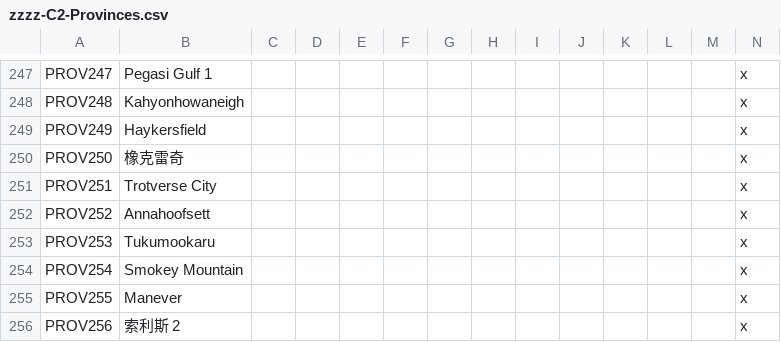
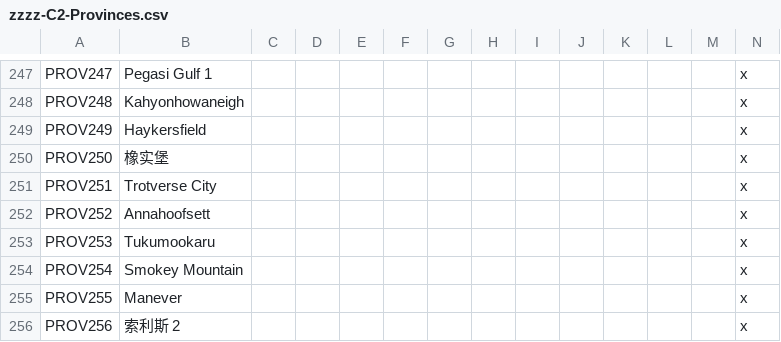
Before and after one commit to morally-d/celestia_2_dev, a CSV file: assets/localisation/zh-CN/zzzz-C2-Provinces.csv, drawn as a sheet; only a part is shown, gaps mark what is left out.

Commit message:
Rename Acornage to Fort Acorn and seed a changeling minority
PROV250 and state_11 become Fort Acorn (zh: 橡实堡). Province 250's pops are split one third brackish changelings and two thirds equestrian ponies, reflecting the first Equestrian contact. A later decision will rename the area back.

Footer: Renames the Acornage state and province and splits province 250's starting pops.

```diff
--- a/assets/localisation/zh-CN/zzzz-C2-Provinces.csv
+++ b/assets/localisation/zh-CN/zzzz-C2-Provinces.csv
@@ -249,3 +249,3 @@ PROV248;Kahyonhowaneigh;;;;;;;;;;;;x
 PROV249;Haykersfield;;;;;;;;;;;;x
-PROV250;橡克雷奇;;;;;;;;;;;;x
+PROV250;橡实堡;;;;;;;;;;;;x
 PROV251;Trotverse City;;;;;;;;;;;;x
```
Also changed, not shown: assets/localisation/zh-CN/zzzz-C2-States.csv, localisation/C2Provinces.csv, 2 other files.
